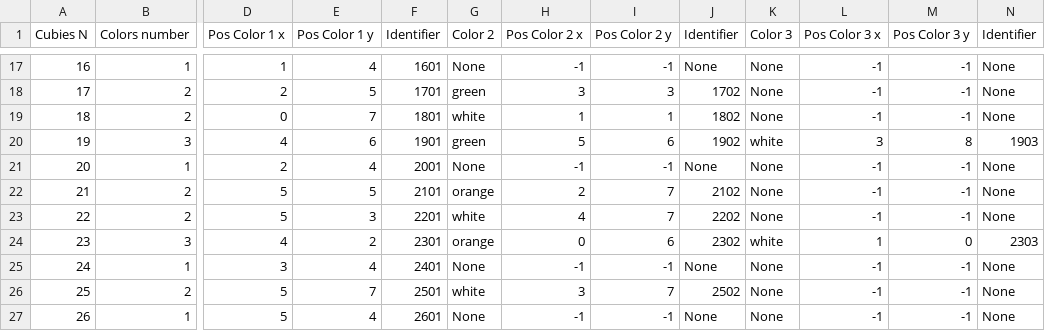
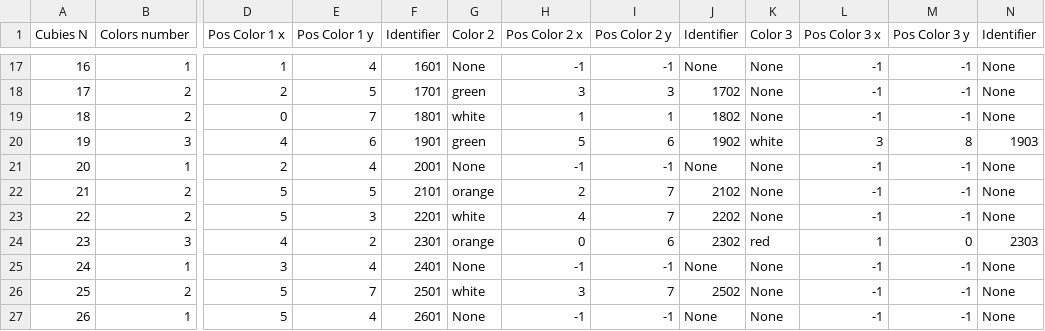
Before and after one commit to GottaGoGitHub/RubriksCubeSolver, a CSV file: IMPORT_EXAMPLE_2.csv, drawn as a sheet; only a part is shown, gaps mark what is left out; the diff names each change by its address in the sheet, - before the commit and + after, or states it on an @@ line.

Commit message:
[MOD] cubie 23 has now the colors green orange red instead of green orange white. Test for submit function with color change f 0w

```diff
--- a/IMPORT_EXAMPLE_2.csv
+++ b/IMPORT_EXAMPLE_2.csv
-K24 (Color 3): white
+K24 (Color 3): red
```
